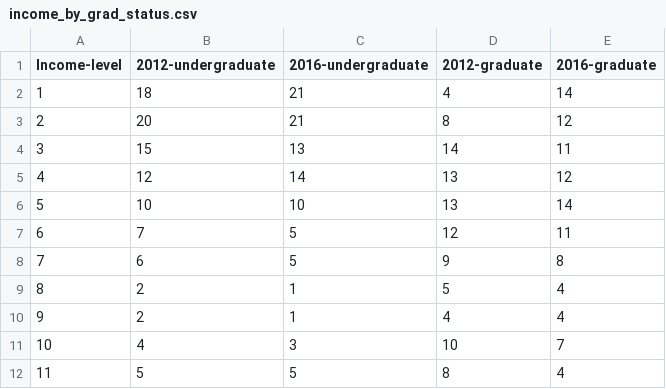
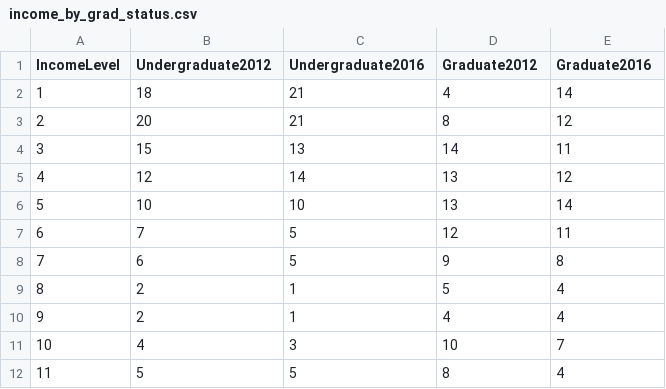
Before and after one commit to tophercf/distance-learning, a CSV file: data/viz4_min_max_dots/income_by_grad_status.csv, drawn as a sheet.

```diff
--- a/data/viz4_min_max_dots/income_by_grad_status.csv
+++ b/data/viz4_min_max_dots/income_by_grad_status.csv
@@ -1,2 +1,2 @@
-Income-level,2012-undergraduate,2016-undergraduate,2012-graduate,2016-graduate
+IncomeLevel,Undergraduate2012,Undergraduate2016,Graduate2012,Graduate2016
 1,18,21,4,14
```
Also changed, not shown: 6 other files.
